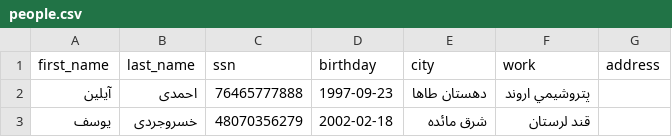
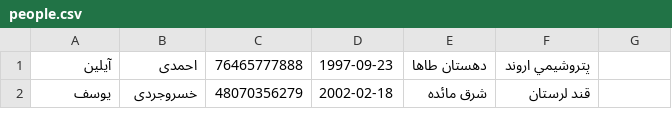
Before and after one commit to sadrahkm/DS-Project, a CSV file: data/people.csv, drawn as a sheet; only a part is shown.

```diff
--- a/data/people.csv
+++ b/data/people.csv
@@ -1,2 +1 @@
-"first_name","last_name","ssn","birthday","city","work","address"
 "آیلین","احمدی","76465777888","1997-09-23","دهستان طاها","پتروشيمي اروند"
```
Also changed, not shown: data/accounts.csv, data/cars.csv, 9 other files.
